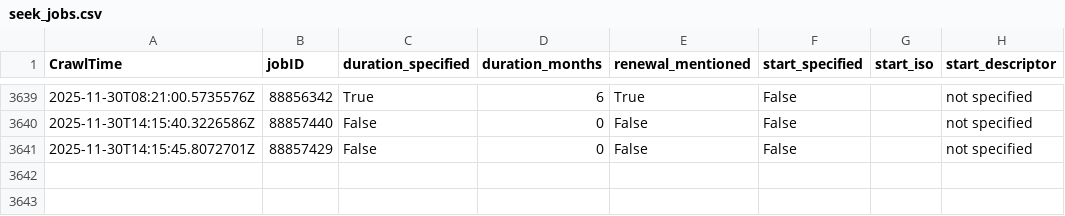
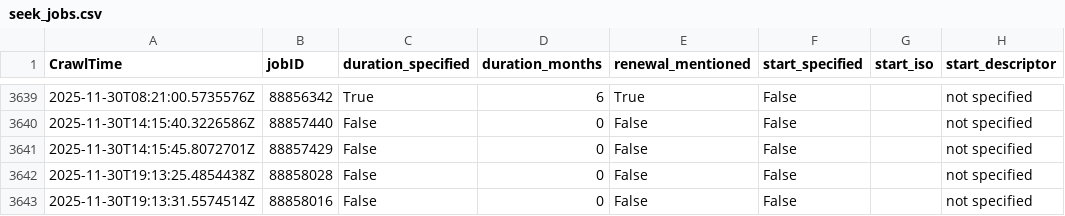
Before and after one commit to adverbdizzy7d/Seek-Jobs, a CSV file: data/seek_jobs.csv, drawn as a sheet; only a part is shown, gaps mark what is left out.

```diff
--- a/data/seek_jobs.csv
+++ b/data/seek_jobs.csv
@@ -3641 +3641,3 @@ CrawlTime,jobID,duration_specified,duration_months,renewal_mentioned,start_speci
 "2025-11-30T14:15:45.8072701Z","88857429","False","0","False","False","","not specified"
+"2025-11-30T19:13:25.4854438Z","88858028","False","0","False","False","","not specified"
+"2025-11-30T19:13:31.5574514Z","88858016","False","0","False","False","","not specified"
```
